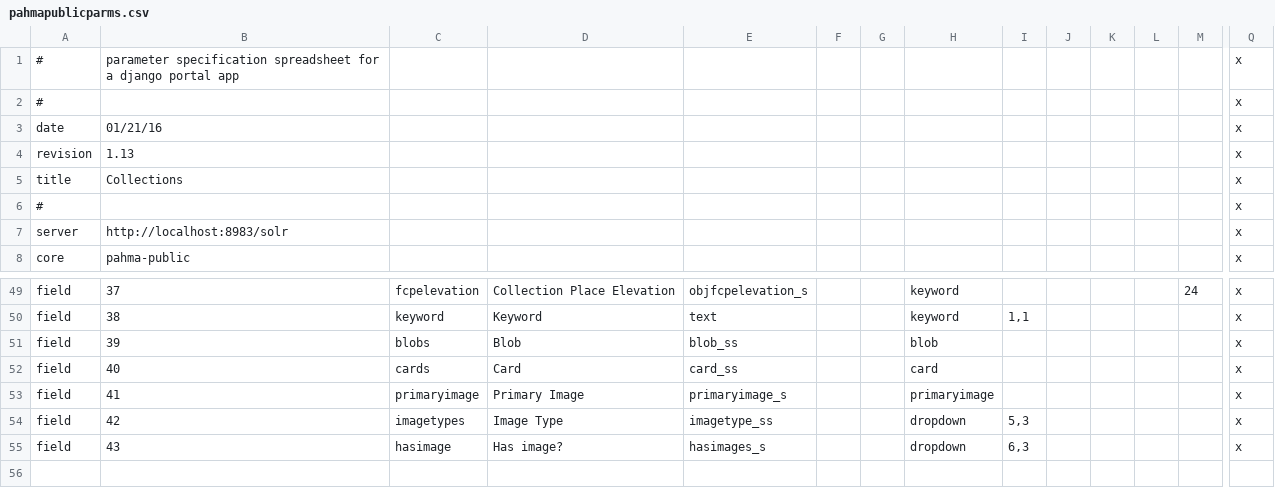
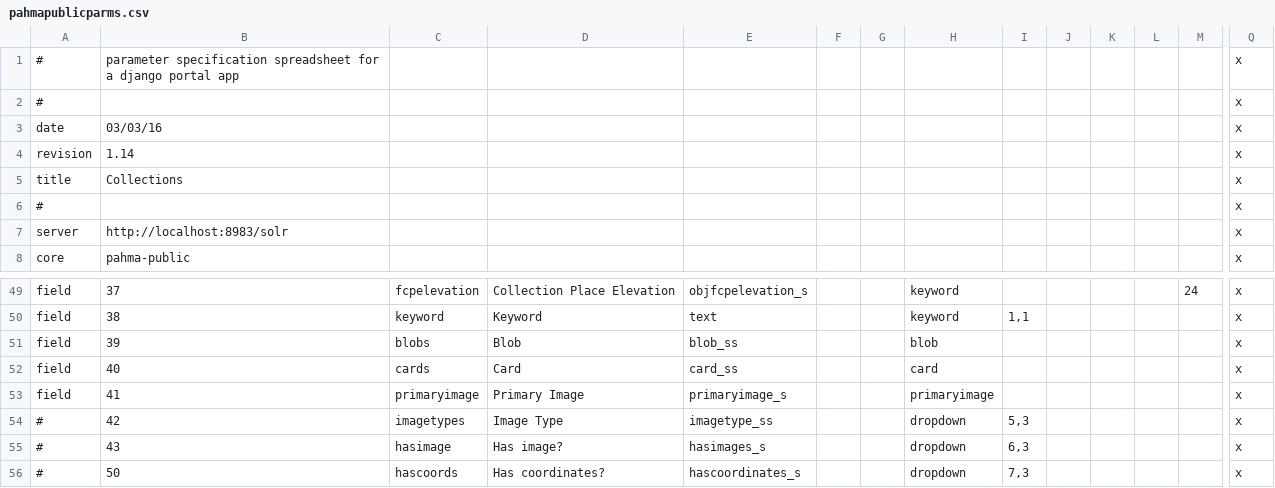
Before and after one commit to cspace-deployment/django_example_config, a CSV file: pahma/pahmapublicparms.csv, drawn as a sheet; only a part is shown, gaps mark what is left out; rows hold the shown columns only; the diff names each change by its address in the sheet, - before the commit and + after, or states it on an @@ line.

```diff
--- a/pahma/pahmapublicparms.csv
+++ b/pahma/pahmapublicparms.csv
-B3: 01/21/16
+B3: 03/03/16
-B4: 1.13
+B4: 1.14
-A54:A55: field
+A54:A55: #
+row 56: # | 50 | hascoords | Has coordinates? | hascoordinates_s |  |  | dropdown | 7,3 |  |  |  |  | x
```
Also changed, not shown: pahma/pahmainternalparms.csv.
